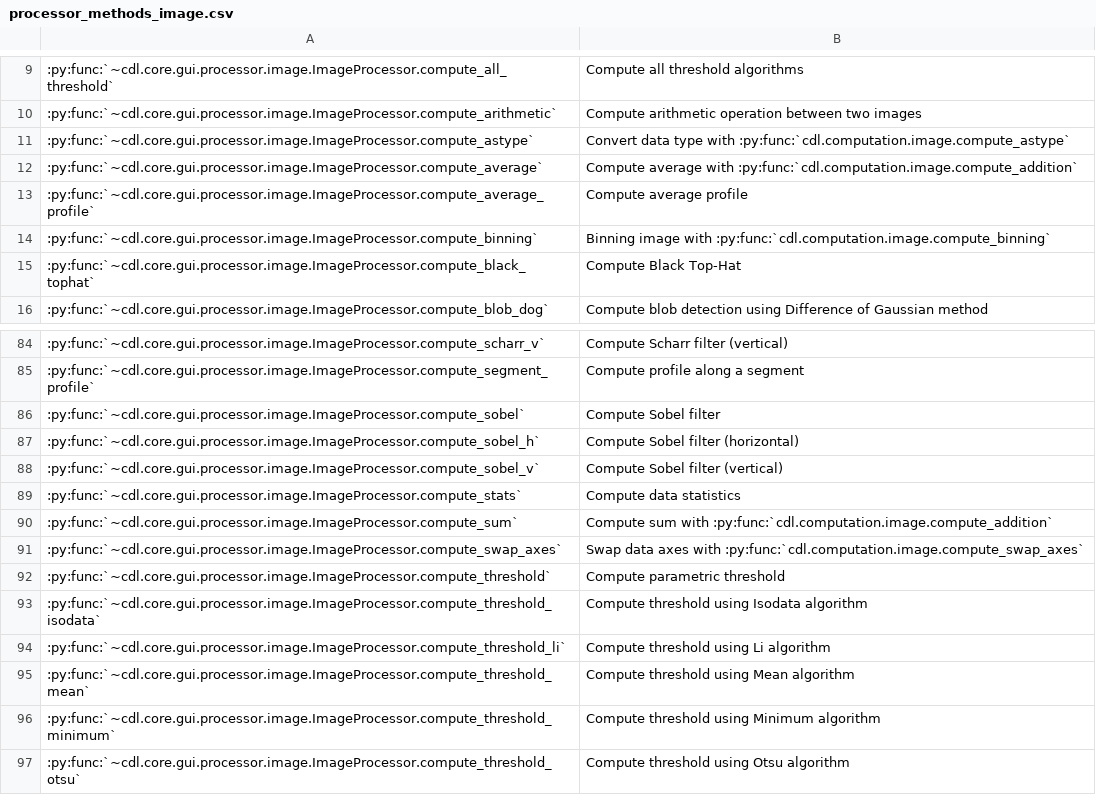
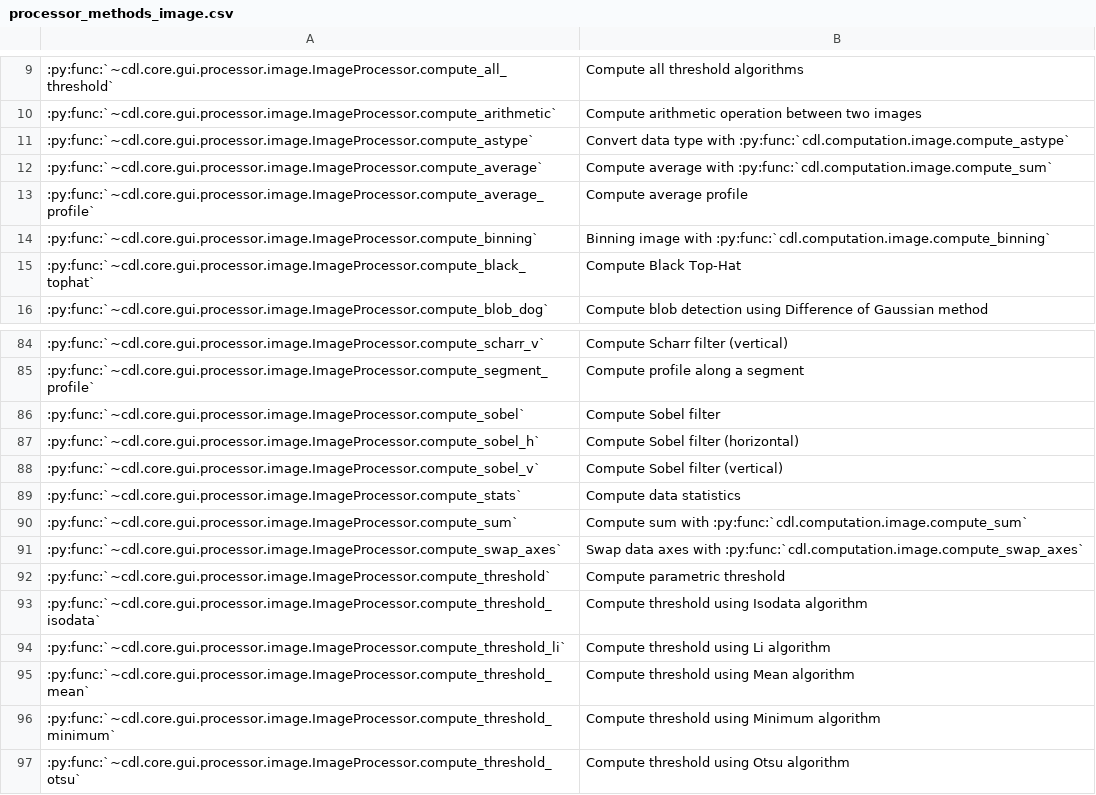
Before and after one commit to DataLab-Platform/DataLab, a CSV file: doc/processor_methods_image.csv, drawn as a sheet; only a part is shown, gaps mark what is left out.

Commit message:
Rename `compute_addition` to `compute_sum` in image and signal processing modules for consistency

```diff
--- a/doc/processor_methods_image.csv
+++ b/doc/processor_methods_image.csv
@@ -11,3 +11,3 @@
 :py:func:`~cdl.core.gui.processor.image.ImageProcessor.compute_astype`,Convert data type with :py:func:`cdl.computation.image.compute_astype`
-:py:func:`~cdl.core.gui.processor.image.ImageProcessor.compute_average`,Compute average with :py:func:`cdl.computation.image.compute_addition`
+:py:func:`~cdl.core.gui.processor.image.ImageProcessor.compute_average`,Compute average with :py:func:`cdl.computation.image.compute_sum`
 :py:func:`~cdl.core.gui.processor.image.ImageProcessor.compute_average_profile`,Compute average profile
@@ -89,3 +89,3 @@
 :py:func:`~cdl.core.gui.processor.image.ImageProcessor.compute_stats`,Compute data statistics
-:py:func:`~cdl.core.gui.processor.image.ImageProcessor.compute_sum`,Compute sum with :py:func:`cdl.computation.image.compute_addition`
+:py:func:`~cdl.core.gui.processor.image.ImageProcessor.compute_sum`,Compute sum with :py:func:`cdl.computation.image.compute_sum`
 :py:func:`~cdl.core.gui.processor.image.ImageProcessor.compute_swap_axes`,Swap data axes with :py:func:`cdl.computation.image.compute_swap_axes`
```
Also changed, not shown: doc/processor_methods_signal.csv, doc/validation_status_image.csv, 10 other files.
